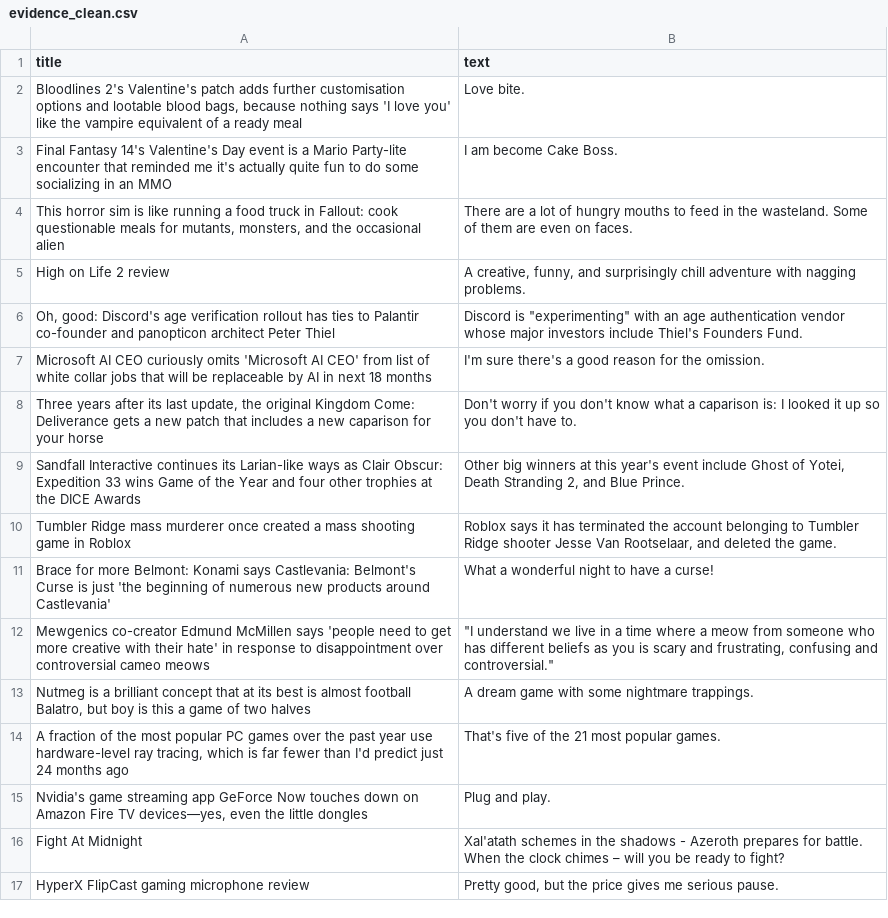
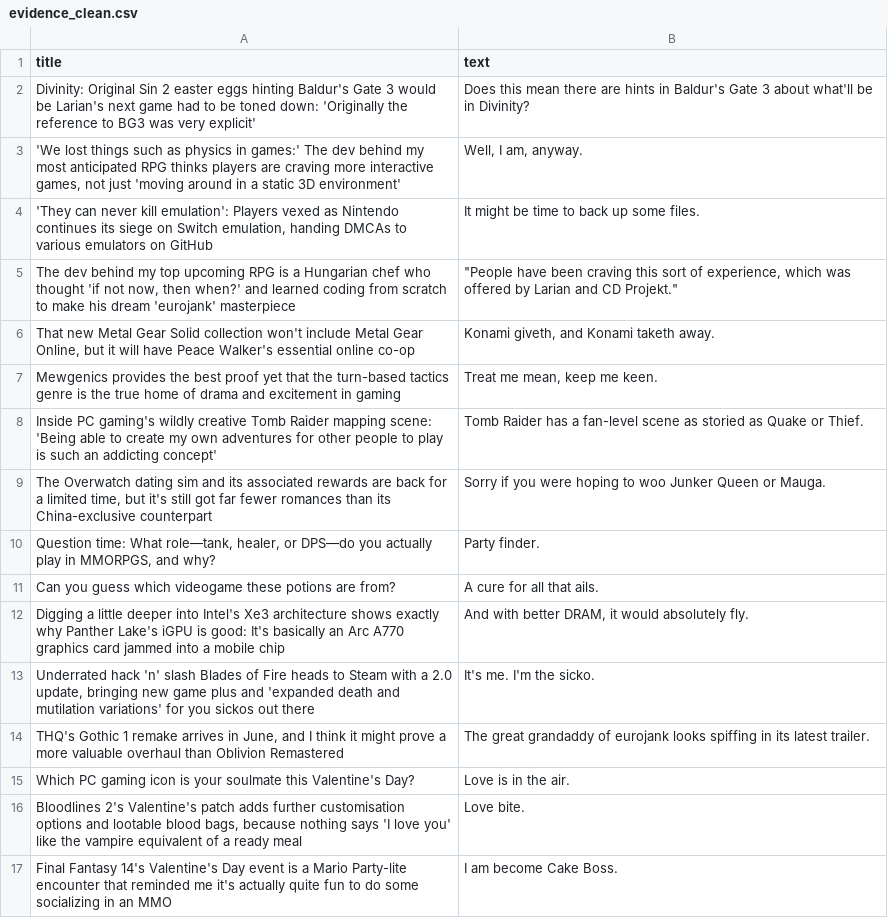
Before and after one commit to ROHIT05-ENG/gaming-news-project, a CSV file: data/evidence/evidence_clean.csv, drawn as a sheet; only a part is shown; the shorter side is filled out with more unchanged rows; the diff covers the shown part only.

```diff
--- a/data/evidence/evidence_clean.csv
+++ b/data/evidence/evidence_clean.csv
@@ -1,2 +1,16 @@
 title,text
+Divinity: Original Sin 2 easter eggs hinting Baldur's Gate 3 would be Larian's next game had to be toned down: 'Originally the reference to BG3 was very explicit',Does this mean there are hints in Baldur's Gate 3 about what'll be in Divinity?
+"'We lost things such as physics in games:' The dev behind my most anticipated RPG thinks players are craving more interactive games, not just 'moving around in a static 3D environment'","Well, I am, anyway."
+"'They can never kill emulation': Players vexed as Nintendo continues its siege on Switch emulation, handing DMCAs to various emulators on GitHub",It might be time to back up some files.
+"The dev behind my top upcoming RPG is a Hungarian chef who thought 'if not now, then when?' and learned coding from scratch to make his dream 'eurojank' masterpiece","""People have been craving this sort of experience, which was offered by Larian and CD Projekt."""
+"That new Metal Gear Solid collection won't include Metal Gear Online, but it will have Peace Walker's essential online co-op","Konami giveth, and Konami taketh away."
+Mewgenics provides the best proof yet that the turn-based tactics genre is the true home of drama and excitement in gaming,"Treat me mean, keep me keen."
+Inside PC gaming's wildly creative Tomb Raider mapping scene: 'Being able to create my own adventures for other people to play is such an addicting concept',Tomb Raider has a fan-level scene as storied as Quake or Thief.
+"The Overwatch dating sim and its associated rewards are back for a limited time, but it's still got far fewer romances than its China-exclusive counterpart",Sorry if you were hoping to woo Junker Queen or Mauga.
+"Question time: What role—tank, healer, or DPS—do you actually play in MMORPGS, and why?",Party finder.
+Can you guess which videogame these potions are from?,A cure for all that ails.
+Digging a little deeper into Intel's Xe3 architecture shows exactly why Panther Lake's iGPU is good: It's basically an Arc A770 graphics card jammed into a mobile chip,"And with better DRAM, it would absolutely fly."
+"Underrated hack 'n' slash Blades of Fire heads to Steam with a 2.0 update, bringing new game plus and 'expanded death and mutilation variations' for you sickos out there",It's me. I'm the sicko.
+"THQ's Gothic 1 remake arrives in June, and I think it might prove a more valuable overhaul than Oblivion Remastered",The great grandaddy of eurojank looks spiffing in its latest trailer.
+Which PC gaming icon is your soulmate this Valentine's Day?,Love is in the air.
 "Bloodlines 2's Valentine's patch adds further customisation options and lootable blood bags, because nothing says 'I love you' like the vampire equivalent of a ready meal",Love bite.
```
Also changed, not shown: 6 added rows and 20 removed rows elsewhere in this file, data/evidence/evidence_raw.csv.
